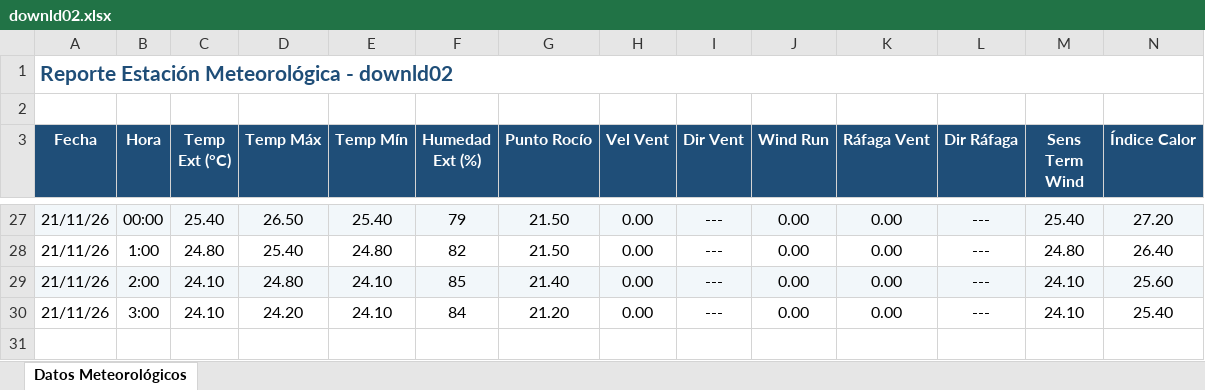
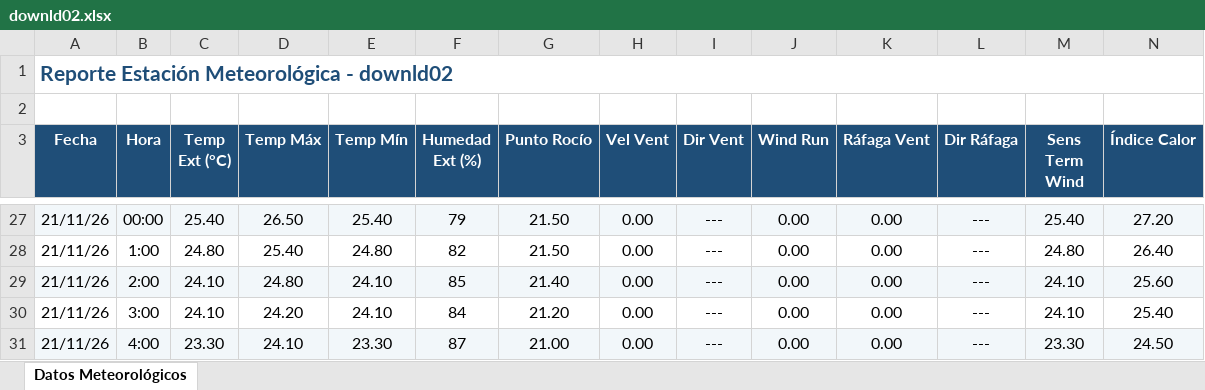
Before and after one commit to intasalta/ema_elgalpon, an Excel workbook: downld02.xlsx, sheet Datos Meteorológicos, drawn as a sheet; only a part is shown, gaps mark what is left out; values as stored, in another font and other column widths than the file's, no borders; rows hold the shown columns only; the diff names each change by its address in the sheet, - before the commit and + after, or states it on an @@ line.

```diff
--- a/downld02.xlsx (sheet Datos Meteorológicos)
+++ b/downld02.xlsx (sheet Datos Meteorológicos)
+row 31: 21/11/26 | 4:00 | 23.30 | 24.10 | 23.30 | 87 | 21.00 | 0.00 | --- | 0.00 | 0.00 | --- | 23.30 | 24.50
```
Also changed, not shown: downld08.xlsx, 2 other files.
